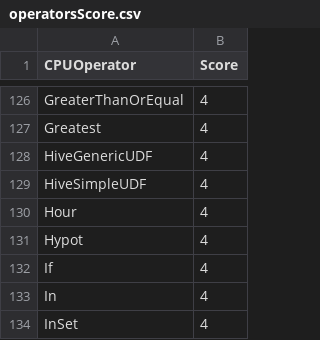
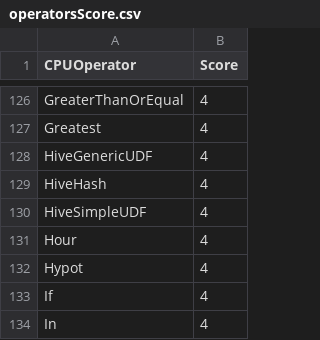
Before and after one commit to NVIDIA/spark-rapids, a CSV file: tools/generated_files/operatorsScore.csv, drawn as a sheet; only a part is shown, gaps mark what is left out; the shorter side is filled out with more unchanged rows; the diff names each change by its address in the sheet, - before the commit and + after, or states it on an @@ line.

```diff
--- a/tools/generated_files/operatorsScore.csv
+++ b/tools/generated_files/operatorsScore.csv
+row 129: HiveHash | 4
```
Also changed, not shown: tools/generated_files/supportedExprs.csv, 2 other files.
